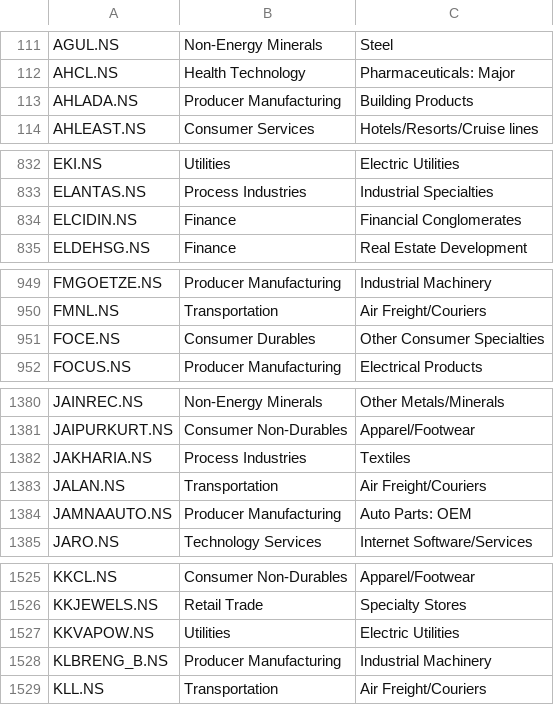
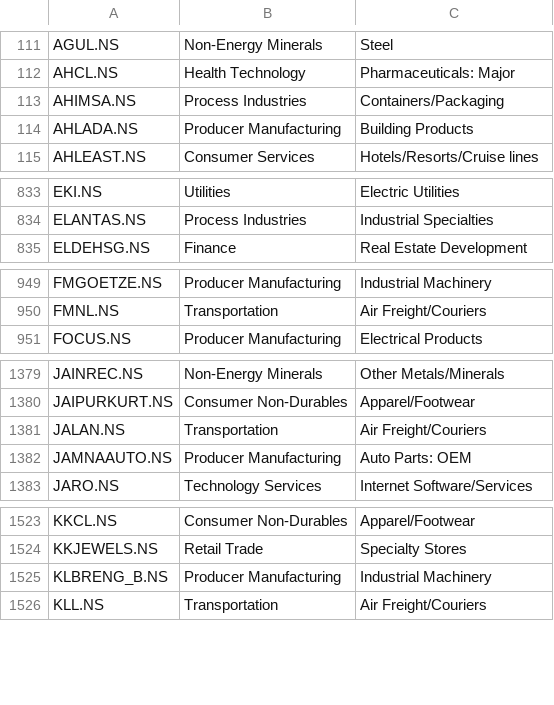
Before and after one commit to dc71994/trading-dashboard, a CSV file: cache/industry_map.csv, drawn as a sheet; only a part is shown, gaps mark what is left out; removed rows and columns are numbered as before the commit, all else as after; the diff covers the shown part only; the diff names each change by its address in the sheet, - before the commit and + after, or states it on an @@ line.

```diff
--- a/cache/industry_map.csv
+++ b/cache/industry_map.csv
+row 113: AHIMSA.NS | Process Industries | Containers/Packaging
-row 834: ELCIDIN.NS | Finance | Financial Conglomerates
-row 951: FOCE.NS | Consumer Durables | Other Consumer Specialties
-row 1382: JAKHARIA.NS | Process Industries | Textiles
-row 1527: KKVAPOW.NS | Utilities | Electric Utilities
```
Also changed, not shown: 6 added rows and 5 removed rows elsewhere in this file, history/industry_rs_history.csv, history/sector_rs_history.csv, 8 other files.
